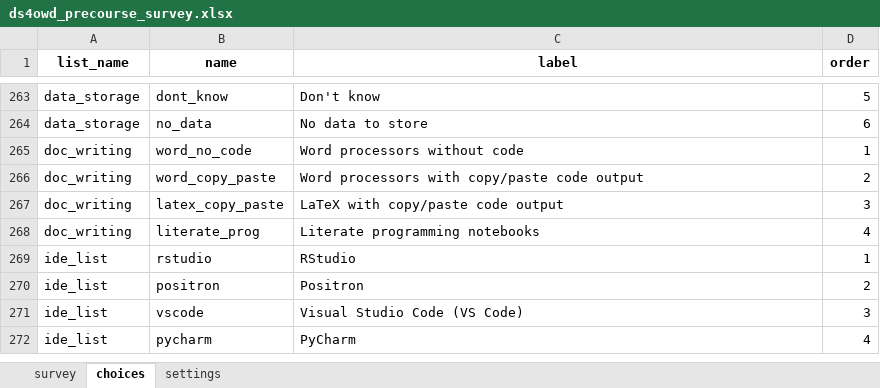
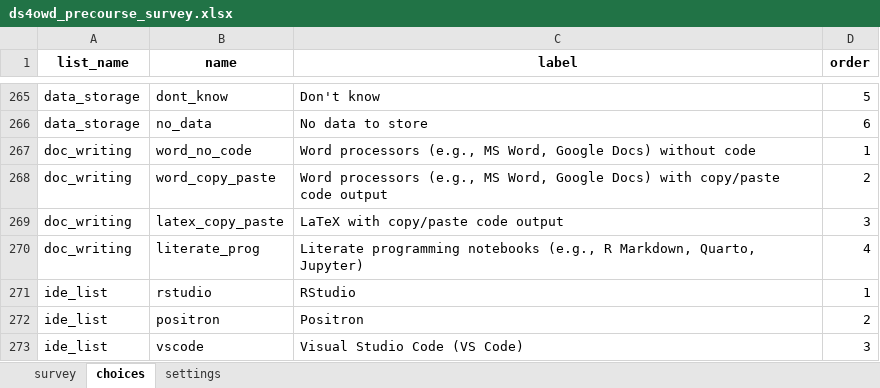
Before and after one commit to ds4owd-dev/pre-course-survey, an Excel workbook: ds4owd_precourse_survey.xlsx, sheet choices, drawn as a sheet; only a part is shown, gaps mark what is left out; the shorter side is filled out with more unchanged rows; values as stored, in another font and other column widths than the file's, no borders; addresses are those after the commit; the diff covers the shown part only; the diff names each change by its address in the sheet, - before the commit and + after, or states it on an @@ line.

```diff
--- a/ds4owd_precourse_survey.xlsx (sheet choices)
+++ b/ds4owd_precourse_survey.xlsx (sheet choices)
-C267 (label): Word processors without code
+C267 (label): Word processors (e.g., MS Word, Google Docs) without code
-C268 (label): Word processors with copy/paste…
+C268 (label): Word processors (e.g., MS Word, Google Docs) with copy/paste…
-C270 (label): …programming notebooks
+C270 (label): …programming notebooks (e.g., R Markdown, Quarto, Jupyter)
```
Also changed, not shown: 2 added rows and 12 edited cells elsewhere in this sheet, sheet survey, sheet settings, 3 other files.
